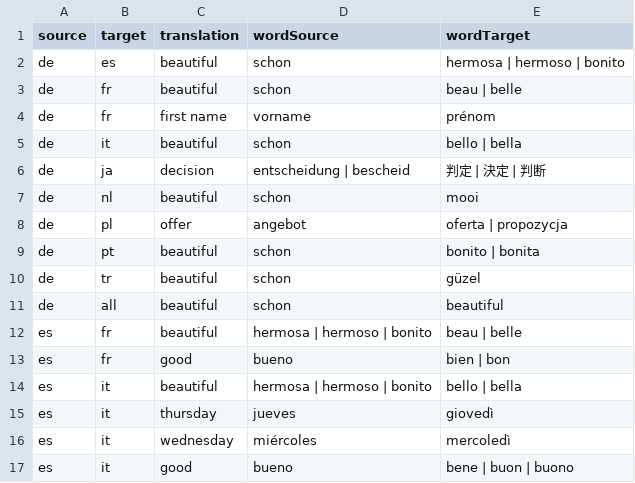
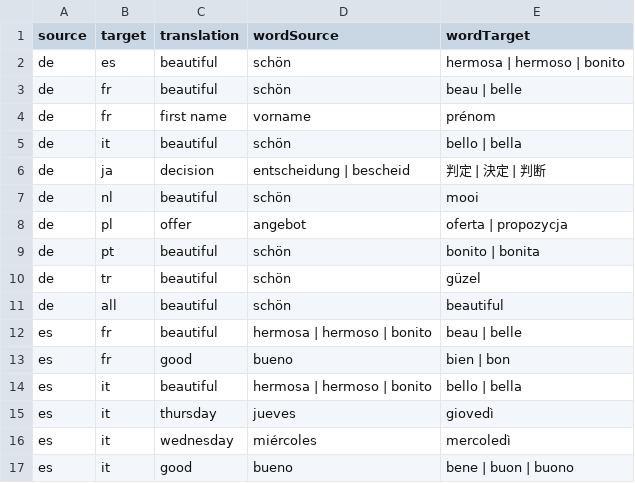
Before and after one commit to nbremer/inenglish, a CSV file: data/links_English_combined.csv, drawn as a sheet; only a part is shown.

Commit message:
Update data schon

```diff
--- a/data/links_English_combined.csv
+++ b/data/links_English_combined.csv
@@ -1,12 +1,12 @@
 "source","target","translation","wordSource","wordTarget"
-"de","es","beautiful","schon","hermosa | hermoso | bonito"
-"de","fr","beautiful","schon","beau | belle"
+"de","es","beautiful","schön","hermosa | hermoso | bonito"
+"de","fr","beautiful","schön","beau | belle"
 "de","fr","first name","vorname","prénom"
-"de","it","beautiful","schon","bello | bella"
+"de","it","beautiful","schön","bello | bella"
 "de","ja","decision","entscheidung | bescheid","判定 | 決定 | 判断"
-"de","nl","beautiful","schon","mooi"
+"de","nl","beautiful","schön","mooi"
 "de","pl","offer","angebot","oferta | propozycja"
-"de","pt","beautiful","schon","bonito | bonita"
-"de","tr","beautiful","schon","güzel"
-"de","all","beautiful","schon","beautiful"
+"de","pt","beautiful","schön","bonito | bonita"
+"de","tr","beautiful","schön","güzel"
+"de","all","beautiful","schön","beautiful"
 "es","fr","beautiful","hermosa | hermoso | bonito","beau | belle"
```
Also changed, not shown: data/top10_per_language_English_combined.csv, data/top1_per_language_English_combined.csv.
